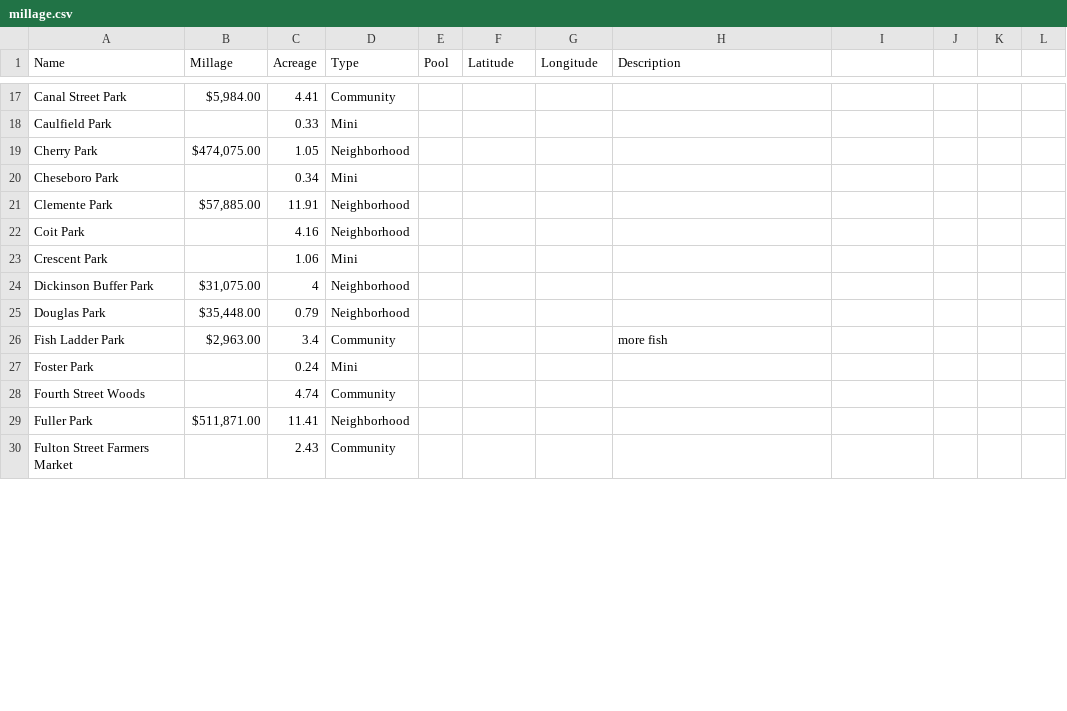
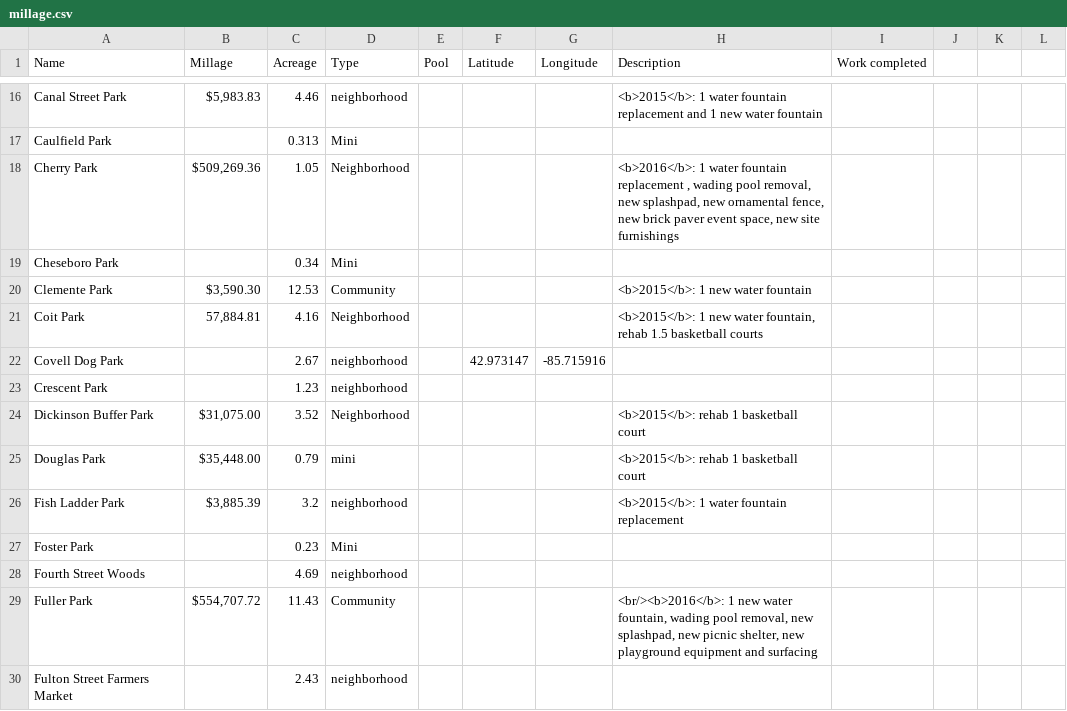
Before and after one commit to citizenlabsgr/grparks, a CSV file: data/millage.csv, drawn as a sheet; only a part is shown, gaps mark what is left out; addresses are those after the commit; the diff covers the shown part only; the diff names each change by its address in the sheet, - before the commit and + after, or states it on an @@ line.

```diff
--- a/data/millage.csv
+++ b/data/millage.csv
-I1: (empty)
+I1: Work completed
-B16 (Millage): $5,984.00
+B16 (Millage): $5,983.83
-C16 (Acreage): 4.41
+C16 (Acreage): 4.46
-D16 (Type): Community
+D16 (Type): neighborhood
-H16 (Description): (empty)
+H16 (Description): <b>2015</b>: 1 water fountain replacement and 1 new water fountain
-C17 (Acreage): 0.33
+C17 (Acreage): 0.313
-B18 (Millage): $474,075.00
+B18 (Millage): $509,269.36
-H18 (Description): (empty)
+H18 (Description): <b>2016</b>: 1 water fountain replacement , wading pool removal, new splashpad, new ornamental fence, new brick paver event space, new site furnishings
-B20 (Millage): $57,885.00
+B20 (Millage): $3,590.30
-C20 (Acreage): 11.91
+C20 (Acreage): 12.53
-D20 (Type): Neighborhood
+D20 (Type): Community
-H20 (Description): (empty)
+H20 (Description): <b>2015</b>: 1 new water fountain
-B21 (Millage): (empty)
+B21 (Millage): 57,884.81
-H21 (Description): (empty)
+H21 (Description): <b>2015</b>: 1 new water fountain, rehab 1.5 basketball courts
+row 22: Covell Dog Park |  | 2.67 | neighborhood |  | 42.973147 | -85.715916
-C23 (Acreage): 1.06
+C23 (Acreage): 1.23
-D23 (Type): Mini
+D23 (Type): neighborhood
-C24 (Acreage): 4
+C24 (Acreage): 3.52
-H24:H25 (Description): (empty)
+H24:H25 (Description): <b>2015</b>: rehab 1 basketball court
-D25 (Type): Neighborhood
+D25 (Type): mini
-B26 (Millage): $2,963.00
+B26 (Millage): $3,885.39
-C26 (Acreage): 3.4
+C26 (Acreage): 3.2
-D26 (Type): Community
+D26 (Type): neighborhood
-H26 (Description): more fish
+H26 (Description): <b>2015</b>: 1 water fountain replacement
-C27 (Acreage): 0.24
+C27 (Acreage): 0.23
-C28 (Acreage): 4.74
+C28 (Acreage): 4.69
-D28 (Type): Community
+D28 (Type): neighborhood
-B29 (Millage): $511,871.00
+B29 (Millage): $554,707.72
-C29 (Acreage): 11.41
+C29 (Acreage): 11.43
-D29 (Type): Neighborhood
+D29 (Type): Community
-H29 (Description): (empty)
+H29 (Description): <br/><b>2016</b>: 1 new water fountain, wading pool removal, new splashpad, new picnic shelter, new playground equipment and surfacing
-D30 (Type): Community
+D30 (Type): neighborhood
```
Also changed, not shown: 6 added rows, 5 removed rows and 108 edited cells elsewhere in this file.
